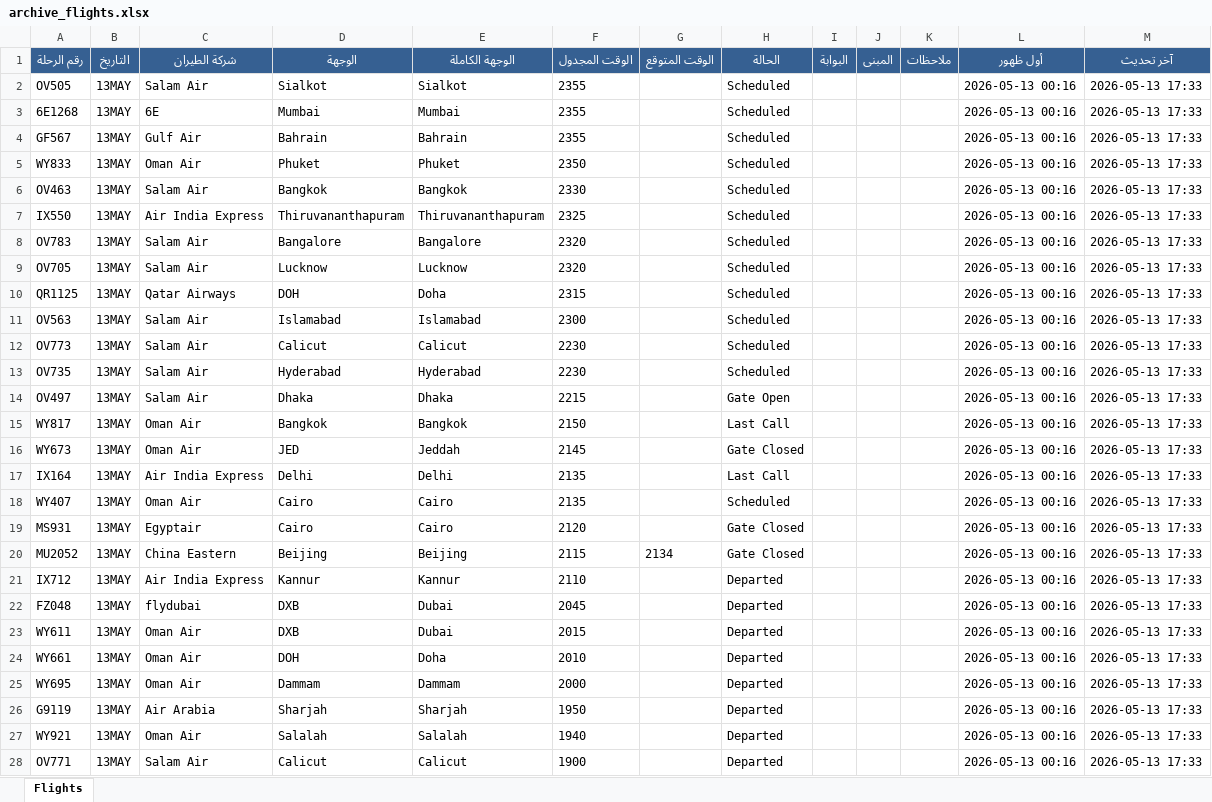
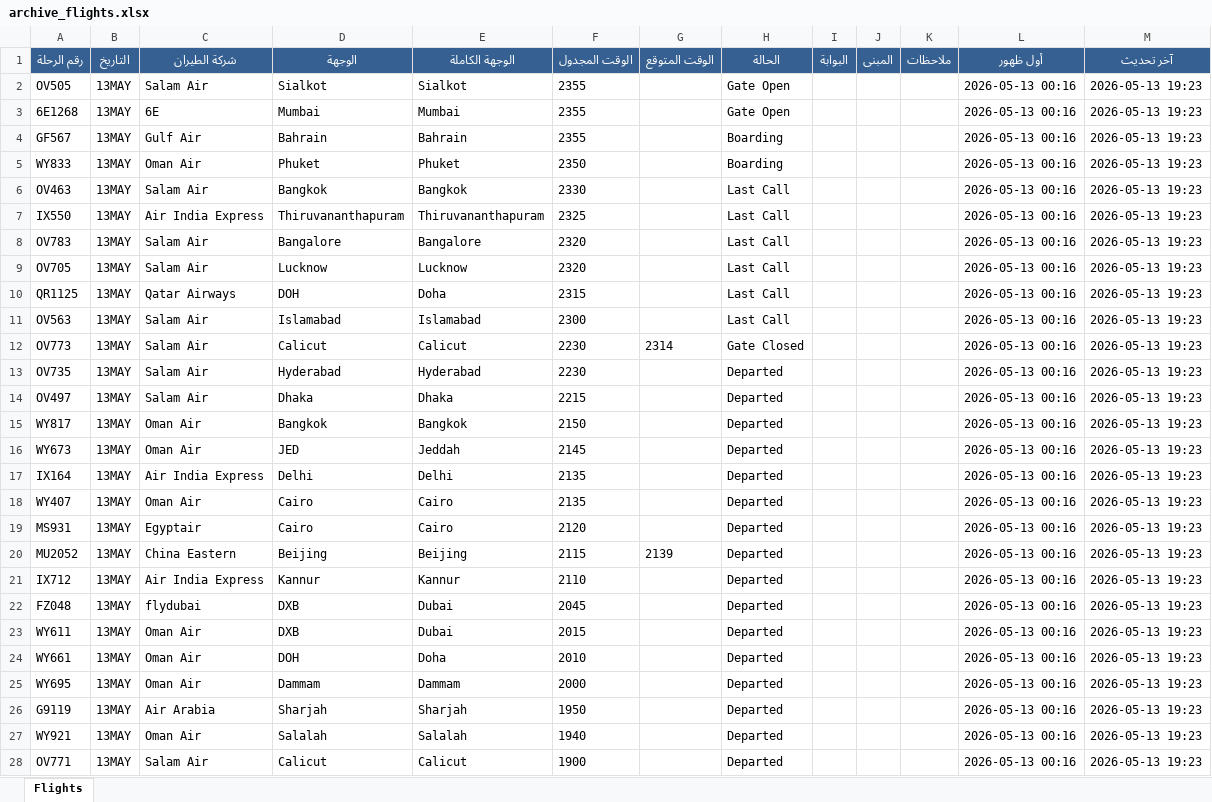
Before and after one commit to khalidsaif912/live-flights, an Excel workbook: flight_data/archive_flights.xlsx, sheet Flights, drawn as a sheet; only a part is shown; values as stored, in another font and other column widths than the file's, no borders; the diff covers the shown part only; the diff names each change by its address in the sheet, - before the commit and + after, or states it on an @@ line.

```diff
--- a/flight_data/archive_flights.xlsx (sheet Flights)
+++ b/flight_data/archive_flights.xlsx (sheet Flights)
-H2:H3 (الحالة): Scheduled
+H2:H3 (الحالة): Gate Open
-M2:M28 (آخر تحديث): 2026-05-13 17:33
+M2:M28 (آخر تحديث): 2026-05-13 19:23
-H4:H5 (الحالة): Scheduled
+H4:H5 (الحالة): Boarding
-H6:H11 (الحالة): Scheduled
+H6:H11 (الحالة): Last Call
-G12 (الوقت المتوقع): (empty)
+G12 (الوقت المتوقع): 2314
-H12 (الحالة): Scheduled
+H12 (الحالة): Gate Closed
-H13 (الحالة): Scheduled
+H13 (الحالة): Departed
-H14 (الحالة): Gate Open
+H14 (الحالة): Departed
-H15 (الحالة): Last Call
+H15 (الحالة): Departed
-H16 (الحالة): Gate Closed
+H16 (الحالة): Departed
-H17 (الحالة): Last Call
+H17 (الحالة): Departed
-H18 (الحالة): Scheduled
+H18 (الحالة): Departed
-H19:H20 (الحالة): Gate Closed
+H19:H20 (الحالة): Departed
-G20 (الوقت المتوقع): 2134
+G20 (الوقت المتوقع): 2139
```
Also changed, not shown: 72 edited cells elsewhere in this sheet, flight_data/live_flights.xlsx, 3 other files.
